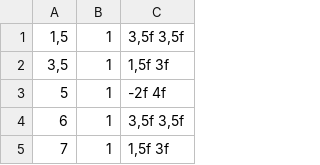
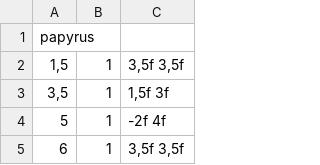
Before and after one commit to alvina-dr/eba-effect, a CSV file: Assets/Resources/Levels/level1.csv, drawn as a sheet; only a part is shown; the shorter side is filled out with more unchanged rows.

```diff
--- a/Assets/Resources/Levels/level1.csv
+++ b/Assets/Resources/Levels/level1.csv
@@ -1 +1,2 @@
+papyrus;;
 1,5;1;3,5f 3,5f
```
Also changed, not shown: Assets/Resources/Levels/intro_webradio.csv, 10 other files.
